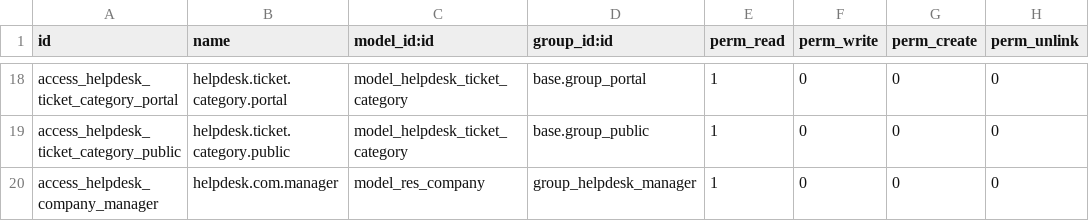
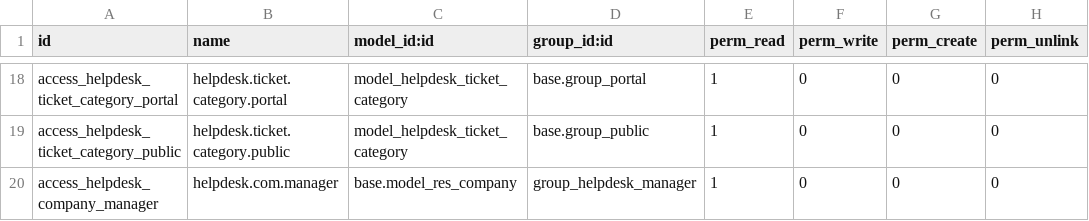
Before and after one commit to ease-group/helpdesk_mgmt, a CSV file: security/ir.model.access.csv, drawn as a sheet; only a part is shown, gaps mark what is left out.

Commit message:
done

```diff
--- a/security/ir.model.access.csv
+++ b/security/ir.model.access.csv
@@ -19,2 +19,2 @@ access_helpdesk_ticket_category_portal,helpdesk.ticket.category.portal,model_hel
 access_helpdesk_ticket_category_public,helpdesk.ticket.category.public,model_helpdesk_ticket_category,base.group_public,1,0,0,0
-access_helpdesk_company_manager,helpdesk.com.manager,model_res_company,group_helpdesk_manager,1,0,0,0
+access_helpdesk_company_manager,helpdesk.com.manager,base.model_res_company,group_helpdesk_manager,1,0,0,0
```
